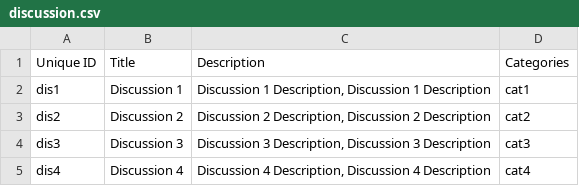
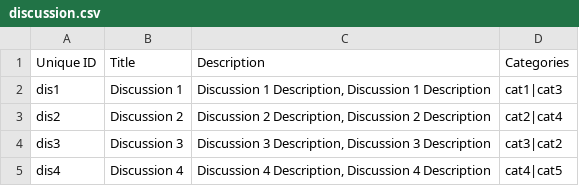
Before and after one commit to Gizra/drupal_angular_forms, a CSV file: drupal_angular/modules/custom/drupal_angular_migrate/csv/node/discussion.csv, drawn as a sheet.

```diff
--- a/drupal_angular/modules/custom/drupal_angular_migrate/csv/node/discussion.csv
+++ b/drupal_angular/modules/custom/drupal_angular_migrate/csv/node/discussion.csv
@@ -1,5 +1,5 @@
 Unique ID,Title,Description, Categories
-dis1,"Discussion 1","Discussion 1 Description, Discussion 1 Description", cat1
-dis2,"Discussion 2","Discussion 2 Description, Discussion 2 Description", cat2
-dis3,"Discussion 3","Discussion 3 Description, Discussion 3 Description", cat3
-dis4,"Discussion 4","Discussion 4 Description, Discussion 4 Description", cat4
+dis1,"Discussion 1","Discussion 1 Description, Discussion 1 Description",cat1|cat3
+dis2,"Discussion 2","Discussion 2 Description, Discussion 2 Description",cat2|cat4
+dis3,"Discussion 3","Discussion 3 Description, Discussion 3 Description",cat3|cat2
+dis4,"Discussion 4","Discussion 4 Description, Discussion 4 Description",cat4|cat5
```
Also changed, not shown: drupal_angular/modules/custom/drupal_angular_migrate/csv/node/document.csv, drupal_angular/modules/custom/drupal_angular_migrate/csv/node/event.csv, 17 other files.
